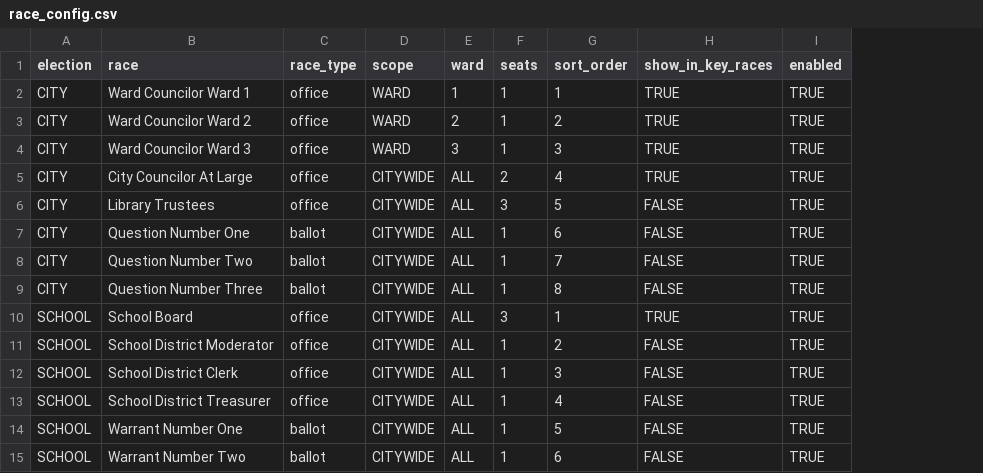
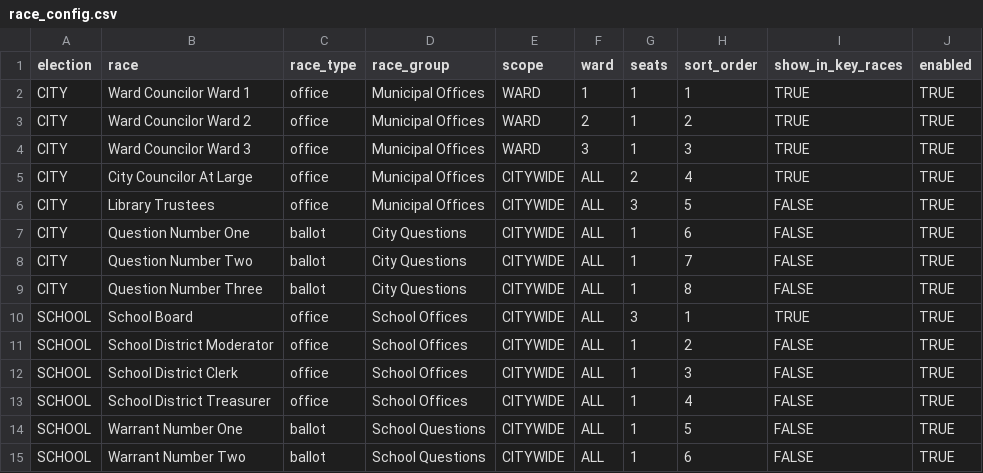
Before and after one commit to melbamorph/ElectionResults, a CSV file: public/mock/race_config.csv, drawn as a sheet; the diff names each change by its address in the sheet, - before the commit and + after, or states it on an @@ line.

Commit message:
Add race_group to configs

```diff
--- a/public/mock/race_config.csv
+++ b/public/mock/race_config.csv
+column D (race_group), rows 2-15: Municipal Offices | Municipal Offices | Municipal Offices | Municipal Offices | Municipal Offices | City Questions | City Questions | City Questions | School Offices | School Offices | School Offices | School Offices | School Questions | School Questions
```
Also changed, not shown: 9 other files.
